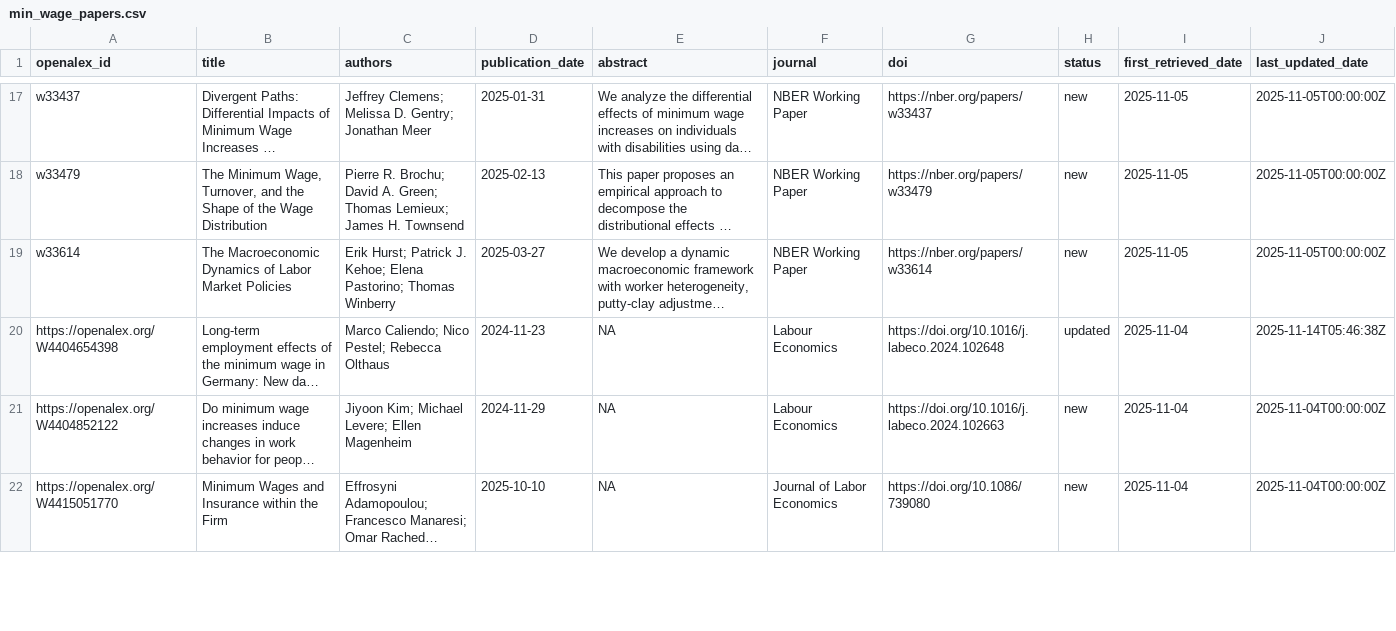
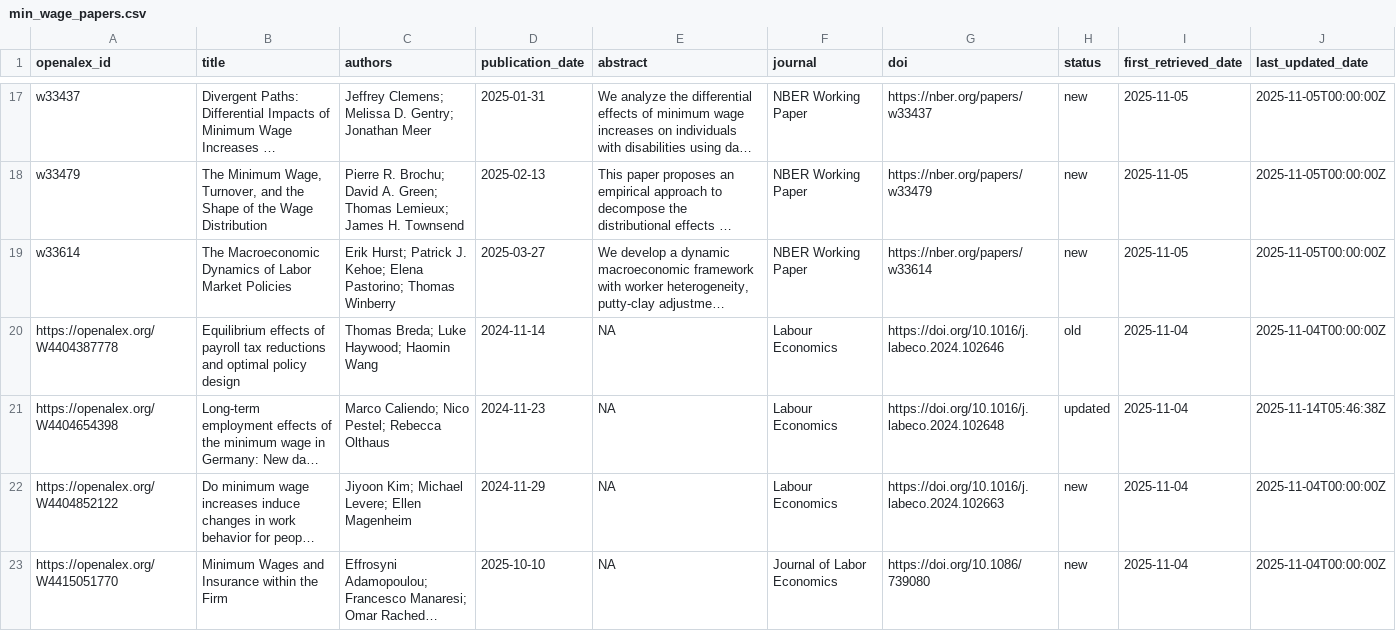
Before and after one commit to benzipperer/new_mw_papers, a CSV file: min_wage_papers.csv, drawn as a sheet; only a part is shown, gaps mark what is left out; long unchanged cells end in …; the diff covers the shown part only; the diff names each change by its address in the sheet, - before the commit and + after, or states it on an @@ line.

```diff
--- a/min_wage_papers.csv
+++ b/min_wage_papers.csv
+row 20: https://openalex.org/W4404387778 | Equilibrium effects of payroll tax reductions and optimal policy design | Thomas Breda; Luke Haywood; Haomin Wang | 2024-11-14 | NA | Labour Economics | https://doi.org/10.1016/j.labeco.2024.102646 | old | 2025-11-04 | 2025-11-04T00:00:00Z
```
Also changed, not shown: 1 added row and 2 removed rows elsewhere in this file.
